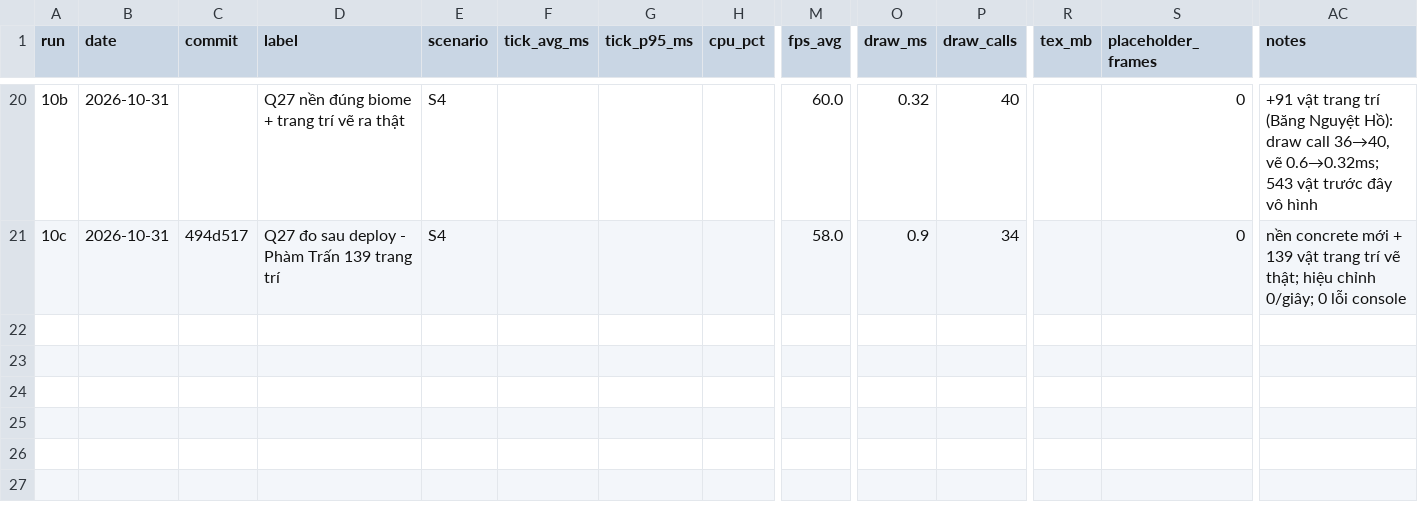
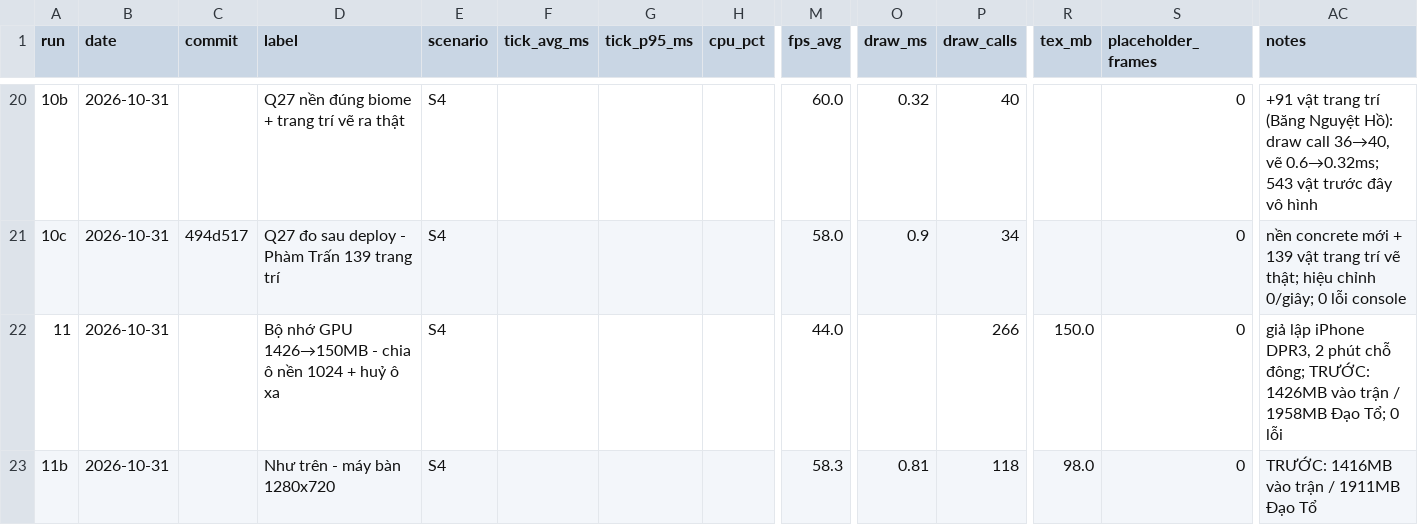
Before and after one commit to chinhhi102/bladeascend, a CSV file: docs/perf_log.csv, drawn as a sheet; only a part is shown, gaps mark what is left out; rows hold the shown columns only; the diff names each change by its address in the sheet, - before the commit and + after, or states it on an @@ line.

```diff
--- a/docs/perf_log.csv
+++ b/docs/perf_log.csv
+row 22: 11 | 2026-10-31 |  | Bộ nhớ GPU 1426→150MB - chia ô nền 1024 + huỷ ô xa | S4 |  |  |  | 44.0 |  | 266 | 150.0 | 0 | giả lập iPhone DPR3, 2 phút chỗ đông; TRƯỚC: 1426MB vào trận / 1958MB Đạo Tổ; 0 lỗi
+row 23: 11b | 2026-10-31 |  | Như trên - máy bàn 1280x720 | S4 |  |  |  | 58.3 | 0.81 | 118 | 98.0 | 0 | TRƯỚC: 1416MB vào trận / 1911MB Đạo Tổ
```
Also changed, not shown: 14 other files.
